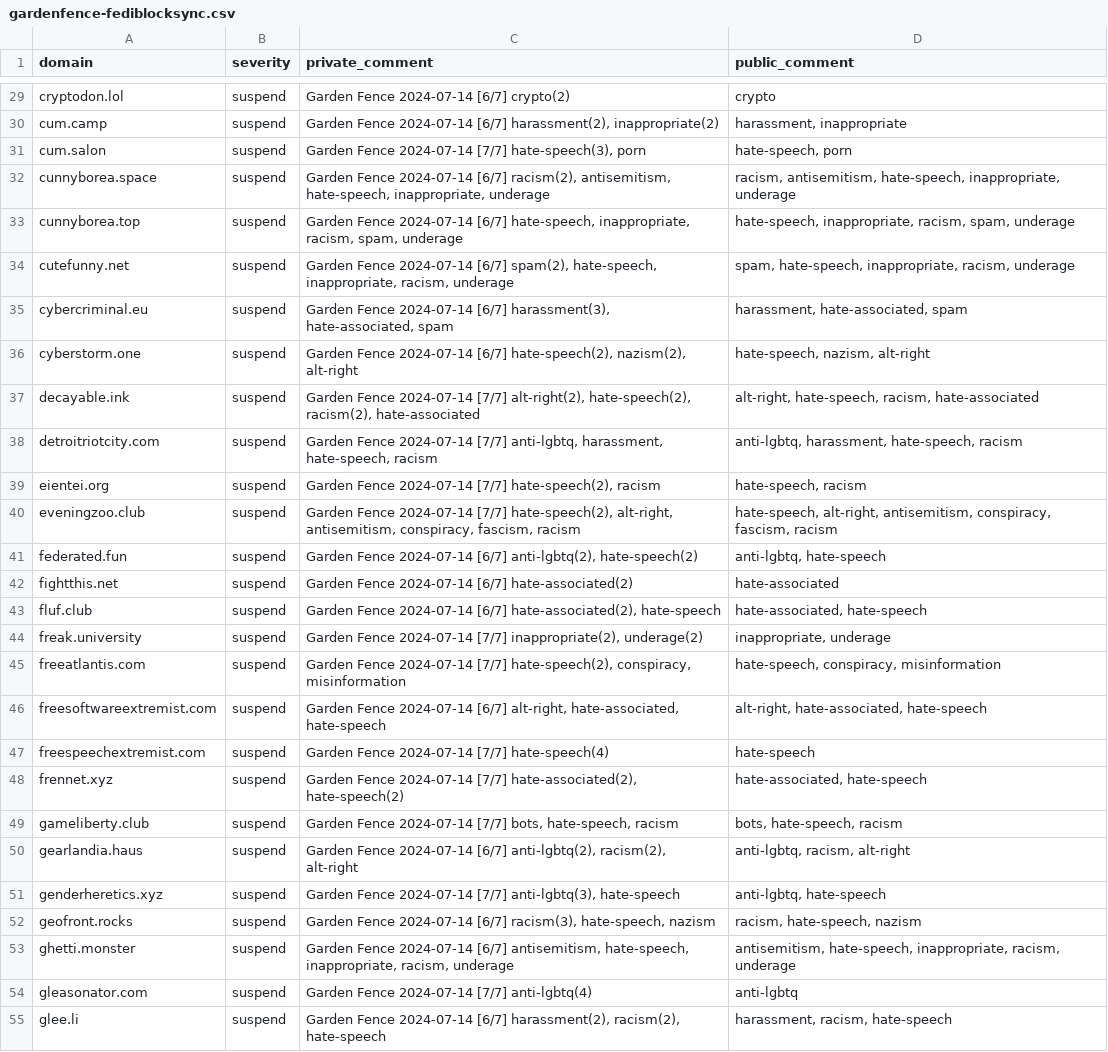
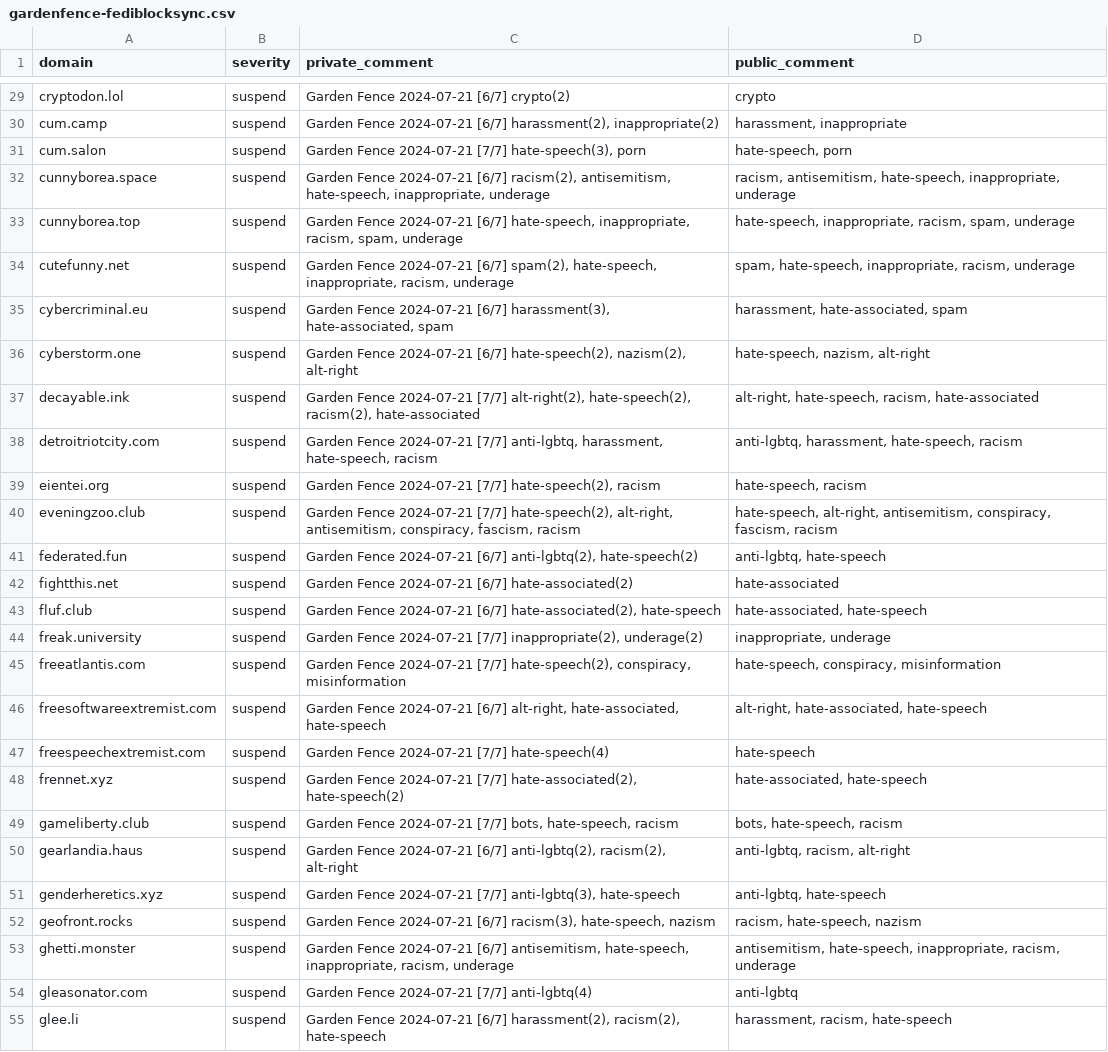
Before and after one commit to gardenfence/blocklist, a CSV file: gardenfence-fediblocksync.csv, drawn as a sheet; only a part is shown, gaps mark what is left out; the diff covers the shown part only; the diff names each change by its address in the sheet, - before the commit and + after, or states it on an @@ line.

```diff
--- a/gardenfence-fediblocksync.csv
+++ b/gardenfence-fediblocksync.csv
-C29 (private_comment): Garden Fence 2024-07-14 [6/7] crypto(2)
+C29 (private_comment): Garden Fence 2024-07-21 [6/7] crypto(2)
-C30 (private_comment): Garden Fence 2024-07-14 [6/7] harassment(2),…
+C30 (private_comment): Garden Fence 2024-07-21 [6/7] harassment(2),…
-C31 (private_comment): Garden Fence 2024-07-14 [7/7] hate-speech(3),…
+C31 (private_comment): Garden Fence 2024-07-21 [7/7] hate-speech(3),…
-C32 (private_comment): Garden Fence 2024-07-14 [6/7] racism(2),…
+C32 (private_comment): Garden Fence 2024-07-21 [6/7] racism(2),…
-C33 (private_comment): Garden Fence 2024-07-14 [6/7] hate-speech,…
+C33 (private_comment): Garden Fence 2024-07-21 [6/7] hate-speech,…
-C34 (private_comment): Garden Fence 2024-07-14 [6/7] spam(2),…
+C34 (private_comment): Garden Fence 2024-07-21 [6/7] spam(2),…
-C35 (private_comment): Garden Fence 2024-07-14 [6/7] harassment(3),…
+C35 (private_comment): Garden Fence 2024-07-21 [6/7] harassment(3),…
-C36 (private_comment): Garden Fence 2024-07-14 [6/7] hate-speech(2),…
+C36 (private_comment): Garden Fence 2024-07-21 [6/7] hate-speech(2),…
-C37 (private_comment): Garden Fence 2024-07-14 [7/7] alt-right(2),…
+C37 (private_comment): Garden Fence 2024-07-21 [7/7] alt-right(2),…
-C38 (private_comment): Garden Fence 2024-07-14 [7/7] anti-lgbtq,…
+C38 (private_comment): Garden Fence 2024-07-21 [7/7] anti-lgbtq,…
-C39 (private_comment): Garden Fence 2024-07-14 [7/7] hate-speech(2),…
+C39 (private_comment): Garden Fence 2024-07-21 [7/7] hate-speech(2),…
-C40 (private_comment): Garden Fence 2024-07-14 [7/7] hate-speech(2),…
+C40 (private_comment): Garden Fence 2024-07-21 [7/7] hate-speech(2),…
-C41 (private_comment): Garden Fence 2024-07-14 [6/7] anti-lgbtq(2),…
+C41 (private_comment): Garden Fence 2024-07-21 [6/7] anti-lgbtq(2),…
-C42 (private_comment): Garden Fence 2024-07-14 [6/7] hate-associated(2)
+C42 (private_comment): Garden Fence 2024-07-21 [6/7] hate-associated(2)
-C43 (private_comment): Garden Fence 2024-07-14 [6/7] hate-associated(2),…
+C43 (private_comment): Garden Fence 2024-07-21 [6/7] hate-associated(2),…
-C44 (private_comment): Garden Fence 2024-07-14 [7/7] inappropriate(2),…
+C44 (private_comment): Garden Fence 2024-07-21 [7/7] inappropriate(2),…
-C45 (private_comment): Garden Fence 2024-07-14 [7/7] hate-speech(2),…
+C45 (private_comment): Garden Fence 2024-07-21 [7/7] hate-speech(2),…
-C46 (private_comment): Garden Fence 2024-07-14 [6/7] alt-right,…
+C46 (private_comment): Garden Fence 2024-07-21 [6/7] alt-right,…
-C47 (private_comment): Garden Fence 2024-07-14 [7/7] hate-speech(4)
+C47 (private_comment): Garden Fence 2024-07-21 [7/7] hate-speech(4)
-C48 (private_comment): Garden Fence 2024-07-14 [7/7] hate-associated(2),…
+C48 (private_comment): Garden Fence 2024-07-21 [7/7] hate-associated(2),…
-C49 (private_comment): Garden Fence 2024-07-14 [7/7] bots,…
+C49 (private_comment): Garden Fence 2024-07-21 [7/7] bots,…
-C50 (private_comment): Garden Fence 2024-07-14 [6/7] anti-lgbtq(2),…
+C50 (private_comment): Garden Fence 2024-07-21 [6/7] anti-lgbtq(2),…
-C51 (private_comment): Garden Fence 2024-07-14 [7/7] anti-lgbtq(3),…
+C51 (private_comment): Garden Fence 2024-07-21 [7/7] anti-lgbtq(3),…
-C52 (private_comment): Garden Fence 2024-07-14 [6/7] racism(3),…
+C52 (private_comment): Garden Fence 2024-07-21 [6/7] racism(3),…
-C53 (private_comment): Garden Fence 2024-07-14 [6/7] antisemitism,…
+C53 (private_comment): Garden Fence 2024-07-21 [6/7] antisemitism,…
-C54 (private_comment): Garden Fence 2024-07-14 [7/7] anti-lgbtq(4)
+C54 (private_comment): Garden Fence 2024-07-21 [7/7] anti-lgbtq(4)
-C55 (private_comment): Garden Fence 2024-07-14 [6/7] harassment(2),…
+C55 (private_comment): Garden Fence 2024-07-21 [6/7] harassment(2),…
```
Also changed, not shown: 114 edited cells elsewhere in this file, 1 other file.
